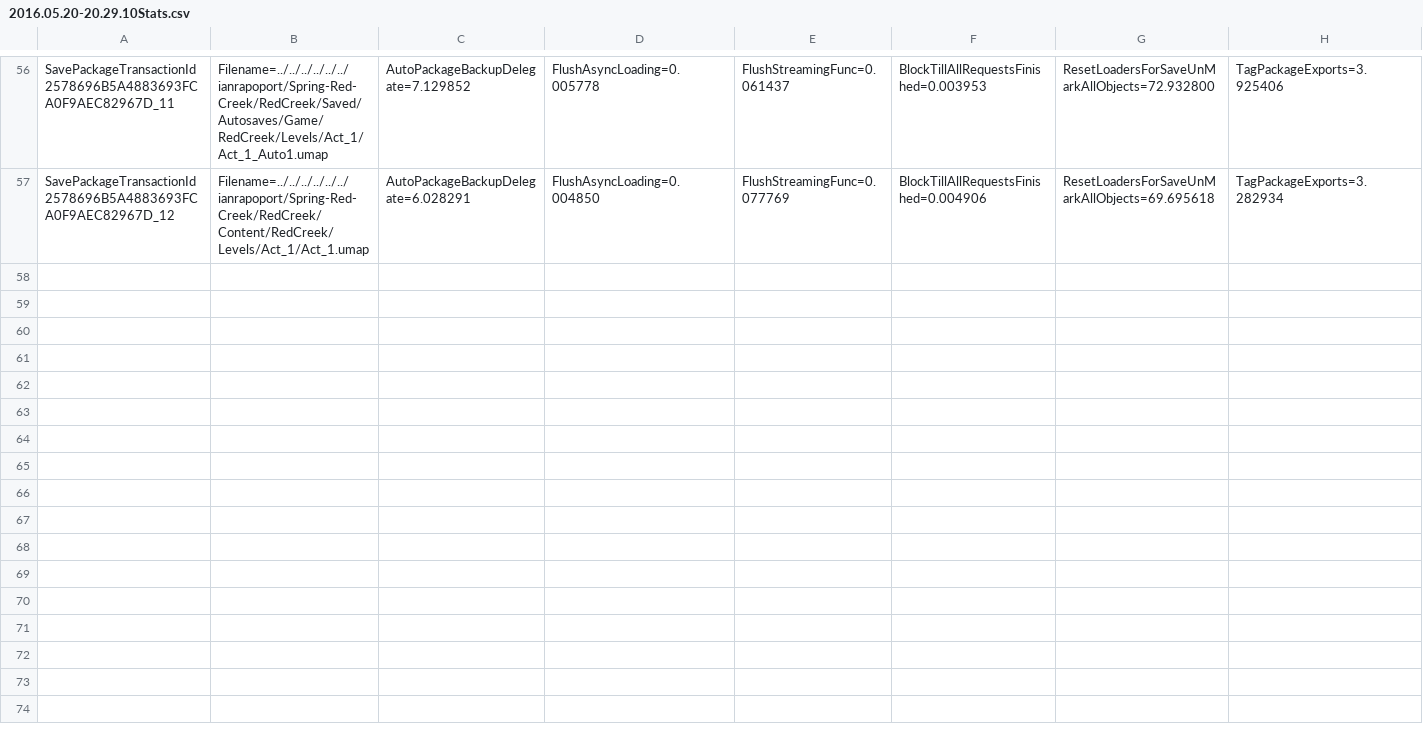
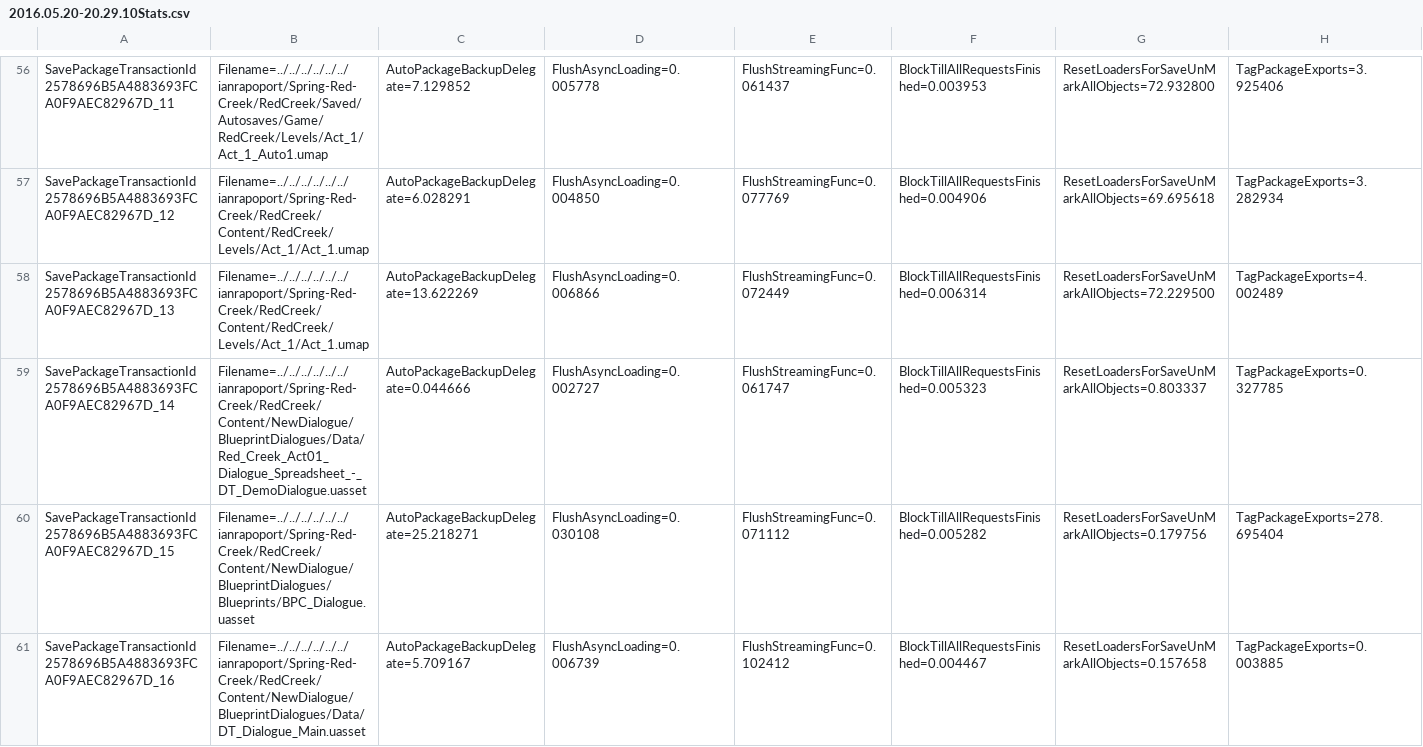
Before and after one commit to GDACollab/Spring-Red-Creek, a CSV file: RedCreek/Saved/Stats/2016.05.20-20.29.10Stats.csv, drawn as a sheet; only a part is shown, gaps mark what is left out; rows hold the shown columns only; the diff names each change by its address in the sheet, - before the commit and + after, or states it on an @@ line.

```diff
--- a/RedCreek/Saved/Stats/2016.05.20-20.29.10Stats.csv
+++ b/RedCreek/Saved/Stats/2016.05.20-20.29.10Stats.csv
+row 58: SavePackageTransactionId2578696B5A4883693FCA0F9AEC82967D_13 | Filename=../../../../../../ianrapoport/Spring-Red-Creek/RedCreek/Content/RedCreek/Levels/Act_1/Act_1.umap | AutoPackageBackupDelegate=13.622269 | FlushAsyncLoading=0.006866 | FlushStreamingFunc=0.072449 | BlockTillAllRequestsFinished=0.006314 | ResetLoadersForSaveUnMarkAllObjects=72.229500 | TagPackageExports=4.002489
+row 59: SavePackageTransactionId2578696B5A4883693FCA0F9AEC82967D_14 | Filename=../../../../../../ianrapoport/Spring-Red-Creek/RedCreek/Content/NewDialogue/BlueprintDialogues/Data/Red_Creek_Act01_Dialogue_Spreadsheet_-_DT_DemoDialogue.uasset | AutoPackageBackupDelegate=0.044666 | FlushAsyncLoading=0.002727 | FlushStreamingFunc=0.061747 | BlockTillAllRequestsFinished=0.005323 | ResetLoadersForSaveUnMarkAllObjects=0.803337 | TagPackageExports=0.327785
+row 60: SavePackageTransactionId2578696B5A4883693FCA0F9AEC82967D_15 | Filename=../../../../../../ianrapoport/Spring-Red-Creek/RedCreek/Content/NewDialogue/BlueprintDialogues/Blueprints/BPC_Dialogue.uasset | AutoPackageBackupDelegate=25.218271 | FlushAsyncLoading=0.030108 | FlushStreamingFunc=0.071112 | BlockTillAllRequestsFinished=0.005282 | ResetLoadersForSaveUnMarkAllObjects=0.179756 | TagPackageExports=278.695404
+row 61: SavePackageTransactionId2578696B5A4883693FCA0F9AEC82967D_16 | Filename=../../../../../../ianrapoport/Spring-Red-Creek/RedCreek/Content/NewDialogue/BlueprintDialogues/Data/DT_Dialogue_Main.uasset | AutoPackageBackupDelegate=5.709167 | FlushAsyncLoading=0.006739 | FlushStreamingFunc=0.102412 | BlockTillAllRequestsFinished=0.004467 | ResetLoadersForSaveUnMarkAllObjects=0.157658 | TagPackageExports=0.003885
```
Also changed, not shown: 8 other files.
